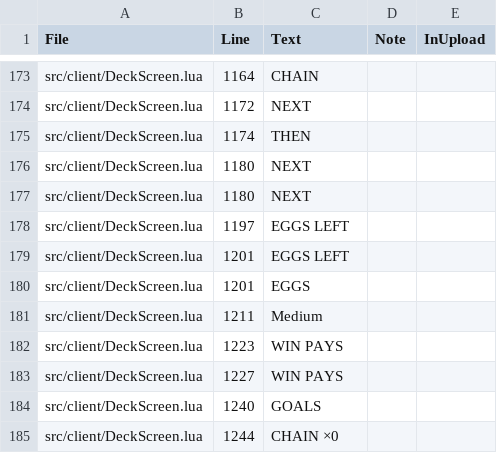
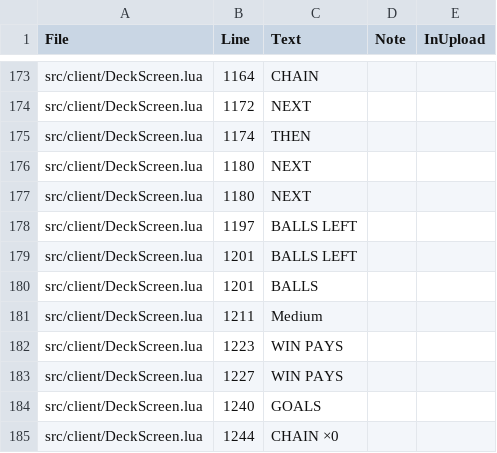
Before and after one commit to spoisseroux/egg-drop, a CSV file: artifacts/localization/hardcoded-strings.csv, drawn as a sheet; only a part is shown, gaps mark what is left out.

```diff
--- a/artifacts/localization/hardcoded-strings.csv
+++ b/artifacts/localization/hardcoded-strings.csv
@@ -177,5 +177,5 @@ src/client/DeckScreen.lua,1180,NEXT,,
 src/client/DeckScreen.lua,1180,NEXT,,
-src/client/DeckScreen.lua,1197,EGGS LEFT,,
-src/client/DeckScreen.lua,1201,EGGS LEFT,,
-src/client/DeckScreen.lua,1201,EGGS,,
+src/client/DeckScreen.lua,1197,BALLS LEFT,,
+src/client/DeckScreen.lua,1201,BALLS LEFT,,
+src/client/DeckScreen.lua,1201,BALLS,,
 src/client/DeckScreen.lua,1211,Medium,,
```
Also changed, not shown: assets/localization/egg-drop-strings.csv, 20 other files.
